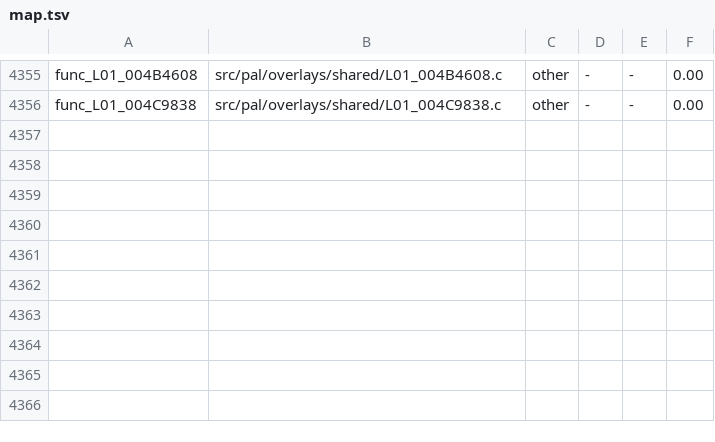
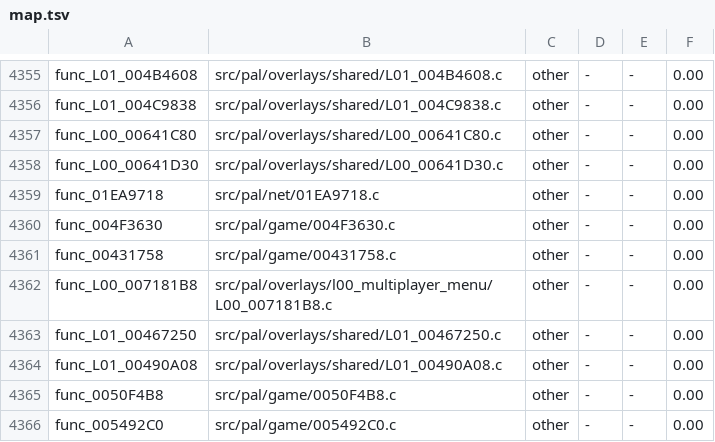
Before and after one commit to BlindFire1200/rac4-decomp, a TSV file: config/us/map.tsv, drawn as a sheet; only a part is shown, gaps mark what is left out.

```diff
--- a/config/us/map.tsv
+++ b/config/us/map.tsv
@@ -4356 +4356,11 @@ func_L01_004B4608	src/pal/overlays/shared/L01_004B4608.c	other	-	-	0.00
 func_L01_004C9838	src/pal/overlays/shared/L01_004C9838.c	other	-	-	0.00
+func_L00_00641C80	src/pal/overlays/shared/L00_00641C80.c	other	-	-	0.00
+func_L00_00641D30	src/pal/overlays/shared/L00_00641D30.c	other	-	-	0.00
+func_01EA9718	src/pal/net/01EA9718.c	other	-	-	0.00
+func_004F3630	src/pal/game/004F3630.c	other	-	-	0.00
+func_00431758	src/pal/game/00431758.c	other	-	-	0.00
+func_L00_007181B8	src/pal/overlays/l00_multiplayer_menu/L00_007181B8.c	other	-	-	0.00
+func_L01_00467250	src/pal/overlays/shared/L01_00467250.c	other	-	-	0.00
+func_L01_00490A08	src/pal/overlays/shared/L01_00490A08.c	other	-	-	0.00
+func_0050F4B8	src/pal/game/0050F4B8.c	other	-	-	0.00
+func_005492C0	src/pal/game/005492C0.c	other	-	-	0.00
```
Also changed, not shown: config/pal/map.tsv, 12 other files.
